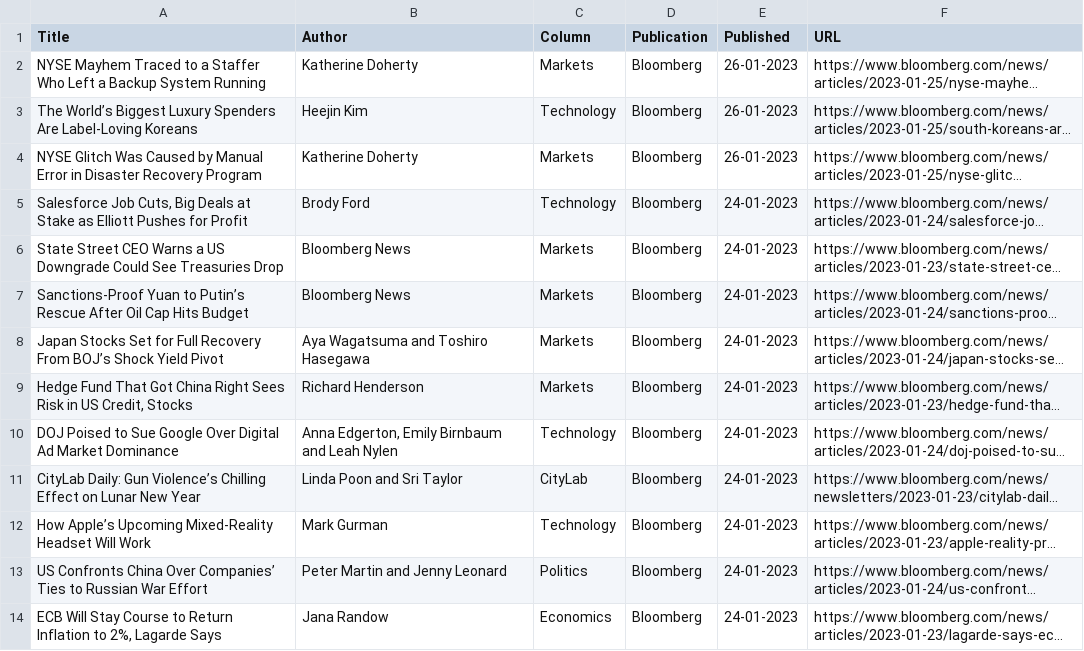
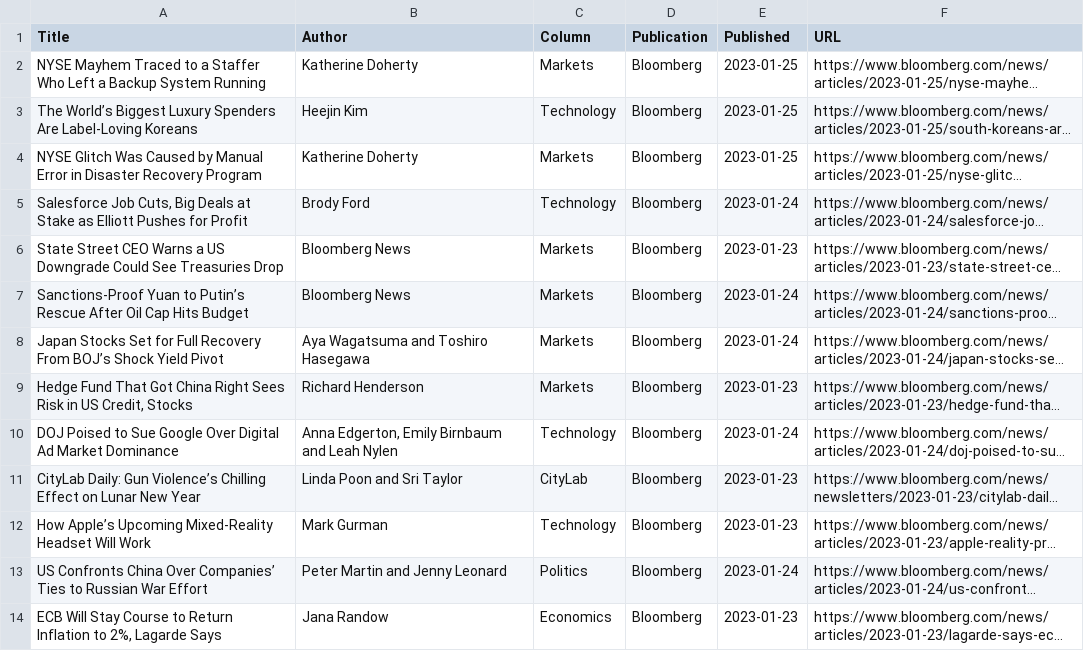
Before and after one commit to jaymarichua/bloomberg-metadata, a CSV file: articles.csv, drawn as a sheet; long unchanged cells end in …; the diff names each change by its address in the sheet, - before the commit and + after, or states it on an @@ line.

Commit message:
Update articles.csv
Changed published dates to yyyy-mm-dd format.

```diff
--- a/articles.csv
+++ b/articles.csv
-E2:E4 (Published): 26-01-2023
+E2:E4 (Published): 2023-01-25
-E5 (Published): 24-01-2023
+E5 (Published): 2023-01-24
-E6 (Published): 24-01-2023
+E6 (Published): 2023-01-23
-E7:E8 (Published): 24-01-2023
+E7:E8 (Published): 2023-01-24
-E9 (Published): 24-01-2023
+E9 (Published): 2023-01-23
-E10 (Published): 24-01-2023
+E10 (Published): 2023-01-24
-E11:E12 (Published): 24-01-2023
+E11:E12 (Published): 2023-01-23
-E13 (Published): 24-01-2023
+E13 (Published): 2023-01-24
-E14 (Published): 24-01-2023
+E14 (Published): 2023-01-23
```
